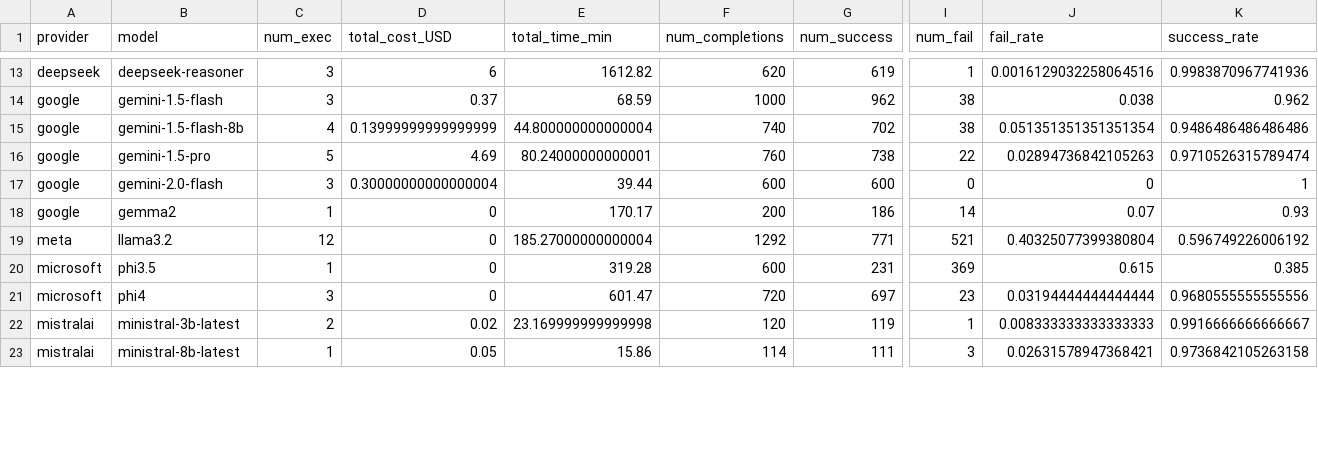
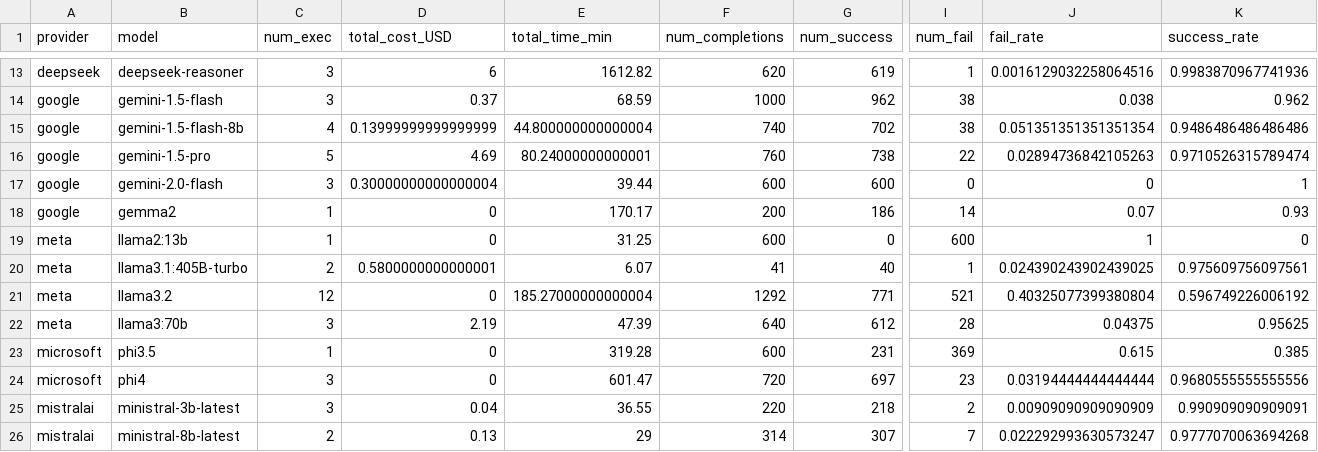
Before and after one commit to gumbelino/drillm, a CSV file: analysis/exec_models.csv, drawn as a sheet; only a part is shown, gaps mark what is left out; addresses are those after the commit; rows hold the shown columns only; the diff covers the shown part only; the diff names each change by its address in the sheet, - before the commit and + after, or states it on an @@ line.

```diff
--- a/analysis/exec_models.csv
+++ b/analysis/exec_models.csv
+row 19: meta | llama2:13b | 1 | 0 | 31.25 | 600 | 0 | 600 | 1 | 0
+row 20: meta | llama3.1:405B-turbo | 2 | 0.5800000000000001 | 6.07 | 41 | 40 | 1 | 0.024390243902439025 | 0.975609756097561
+row 22: meta | llama3:70b | 3 | 2.19 | 47.39 | 640 | 612 | 28 | 0.04375 | 0.95625
-C25 (num_exec): 2
+C25 (num_exec): 3
-D25 (total_cost_USD): 0.02
+D25 (total_cost_USD): 0.04
-E25 (total_time_min): 23.169999999999998
+E25 (total_time_min): 36.55
-F25 (num_completions): 120
+F25 (num_completions): 220
-G25 (num_success): 119
+G25 (num_success): 218
-I25 (num_fail): 1
+I25 (num_fail): 2
-J25 (fail_rate): 0.008333333333333333
+J25 (fail_rate): 0.00909090909090909
-K25 (success_rate): 0.9916666666666667
+K25 (success_rate): 0.990909090909091
-C26 (num_exec): 1
+C26 (num_exec): 2
-D26 (total_cost_USD): 0.05
+D26 (total_cost_USD): 0.13
-E26 (total_time_min): 15.86
+E26 (total_time_min): 29
-F26 (num_completions): 114
+F26 (num_completions): 314
-G26 (num_success): 111
+G26 (num_success): 307
-I26 (num_fail): 3
+I26 (num_fail): 7
-J26 (fail_rate): 0.02631578947368421
+J26 (fail_rate): 0.022292993630573247
-K26 (success_rate): 0.9736842105263158
+K26 (success_rate): 0.9777070063694268
```
Also changed, not shown: 2 added rows and 55 edited cells elsewhere in this file, analysis/alpha_results.csv, analysis/cost_tokens.csv, 16 other files.
